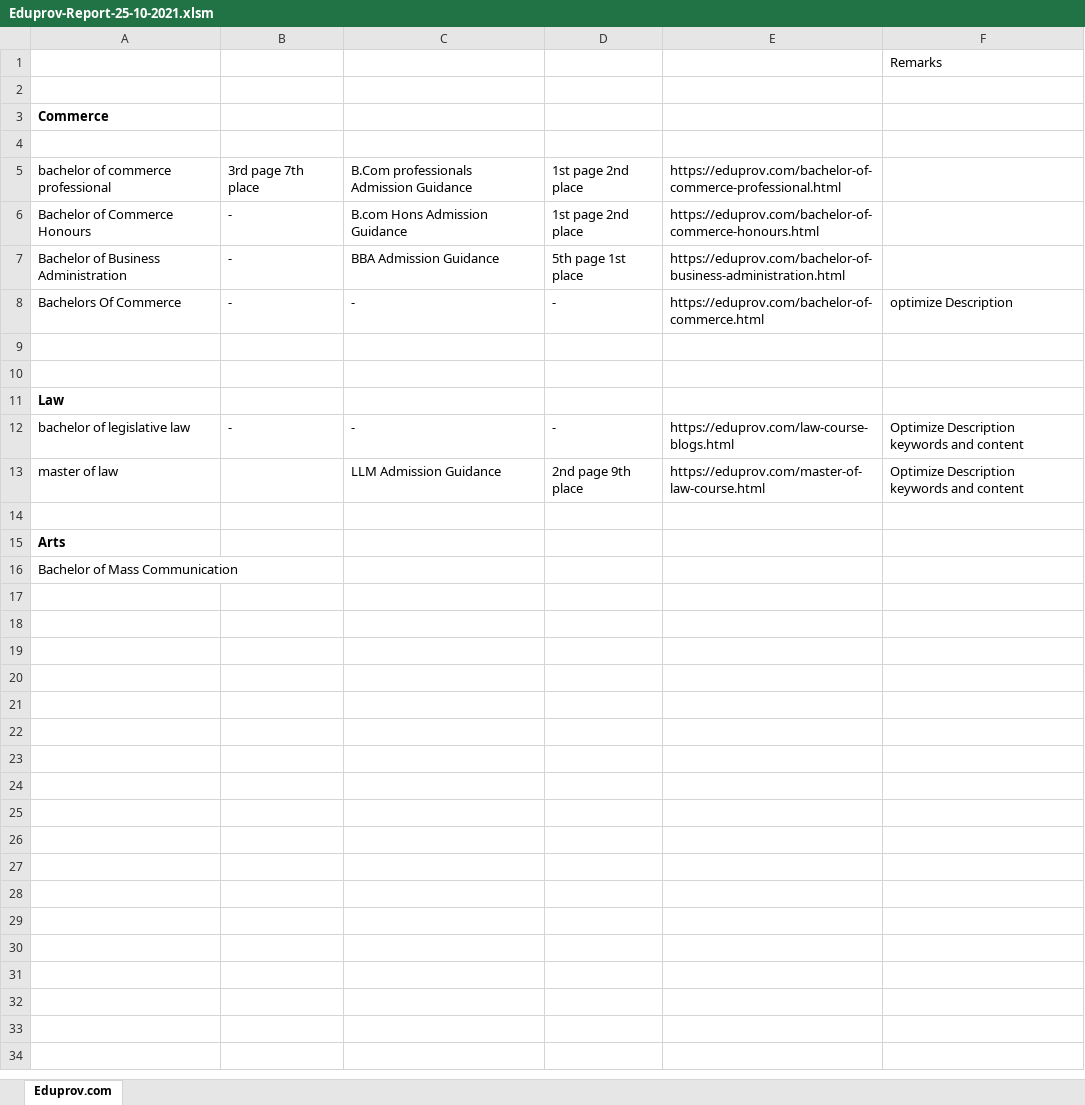
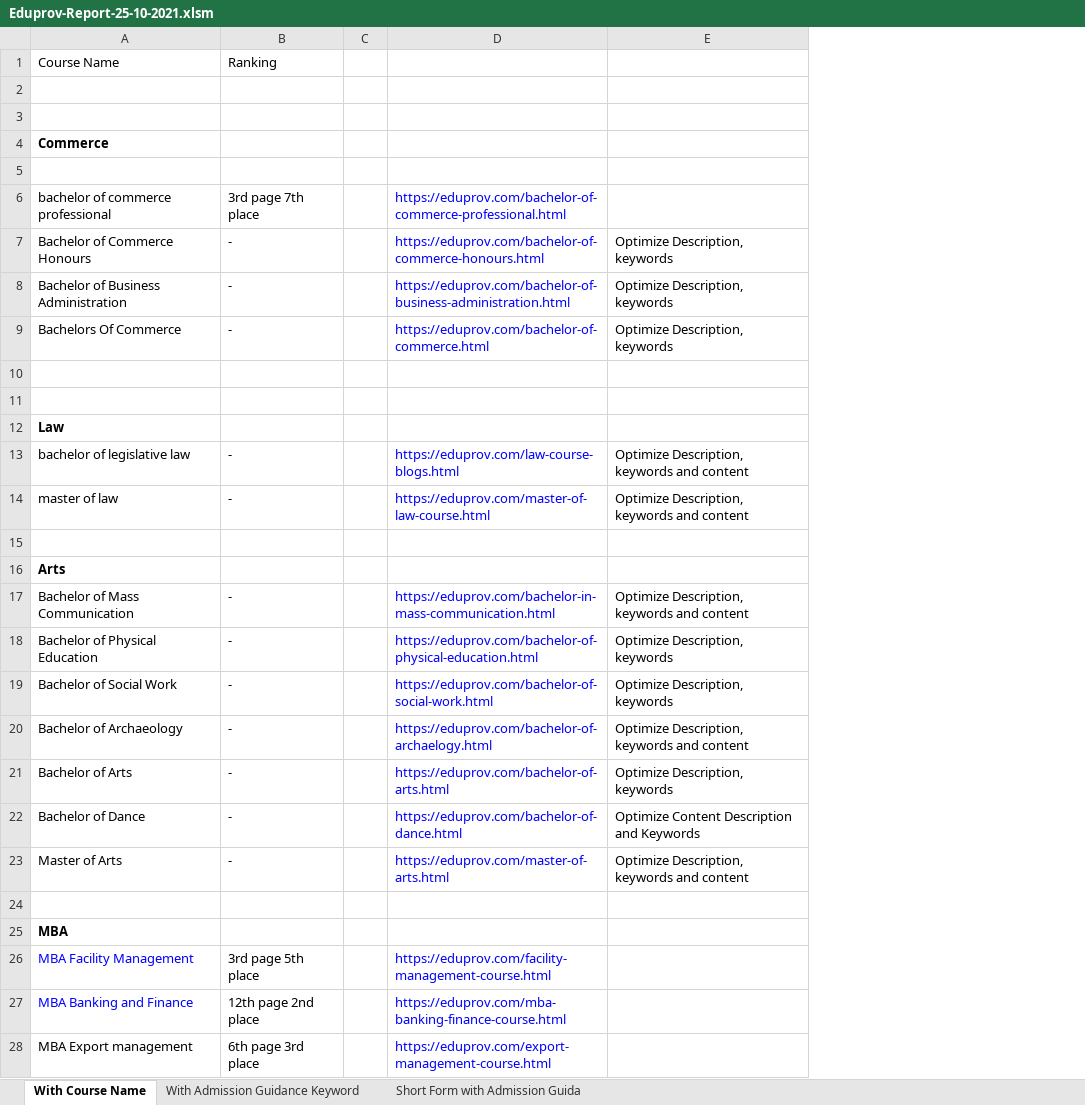
Before and after one commit to shahidshariff/EDUPROV, an Excel workbook: excel/Eduprov-Report-25-10-2021.xlsm, sheet With Course Name, drawn as a sheet; only a part is shown; values as stored, in another font and other column widths than the file's, no borders; removed rows and columns are numbered as before the commit, all else as after; the diff covers the shown part only; the diff names each change by its address in the sheet, - before the commit and + after, or states it on an @@ line.

Commit message:
29-10-2021 : Add Fresh Keywords For BAMS, BTech ECE, BTech Textile, JEE, KCET, NEET
Signed-off-by: thephotogenicbug <navinkumarachari@gmail.com>

```diff
--- a/excel/Eduprov-Report-25-10-2021.xlsm (sheet With Course Name)
+++ b/excel/Eduprov-Report-25-10-2021.xlsm (sheet With Course Name)
-sheet tab: Eduprov.com
+sheet tab: With Course Name
+sheet tab: With Admission Guidance Keyword
+sheet tab: Short Form with Admission Guida
-column C, rows 5-13: B.Com professionals Admission Guidance | B.com Hons Admission Guidance | BBA Admission Guidance | - |  |  |  | - | LLM Admission Guidance
-column D, rows 5-13: 1st page 2nd place | 1st page 2nd place | 5th page 1st place | - |  |  |  | - | 2nd page 9th place
+column C, empty
-column F, rows 1-13: Remarks |  |  |  |  |  |  | optimize Description |  |  |  | Optimize Description keywords and content | Optimize Description keywords and content
+column E, rows 7-14: Optimize Description, keywords | Optimize Description, keywords | Optimize Description, keywords |  |  |  | Optimize Description, keywords and content | Optimize Description, keywords and content
+row 1: Course Name | Ranking
-D6:D9 text colour: black
+D6:D9 text colour: #0000FF
-D13:D14 text colour: black
+D13:D14 text colour: #0000FF
-B14: (empty)
+B14: -
+row 17: Bachelor of Mass Communication | - |  | https://eduprov.com/bachelor-in-mass-communication.html | Optimize Description, keywords and content
+row 18: Bachelor of Physical Education | - |  | https://eduprov.com/bachelor-of-physical-education.html | Optimize Description, keywords
+row 19: Bachelor of Social Work | - |  | https://eduprov.com/bachelor-of-social-work.html | Optimize Description, keywords
+row 20: Bachelor of Archaeology | - |  | https://eduprov.com/bachelor-of-archaelogy.html | Optimize Description, keywords and content
+row 21: Bachelor of Arts | - |  | https://eduprov.com/bachelor-of-arts.html | Optimize Description, keywords
+row 22: Bachelor of Dance | - |  | https://eduprov.com/bachelor-of-dance.html | Optimize Content Description and Keywords
+row 23: Master of Arts | - |  | https://eduprov.com/master-of-arts.html | Optimize Description, keywords and content
+row 24: (empty)
-A25: Bachelor of Mass Communication
+A25: MBA
-A25 bold: off
+A25 bold: on
+row 26: MBA Facility Management | 3rd page 5th place |  | https://eduprov.com/facility-management-course.html
+row 27: MBA Banking and Finance | 12th page 2nd place |  | https://eduprov.com/mba-banking-finance-course.html
+row 28: MBA Export management | 6th page 3rd place |  | https://eduprov.com/export-management-course.html
```
Also changed, not shown: 27 added rows elsewhere in this sheet, 7 other files.
